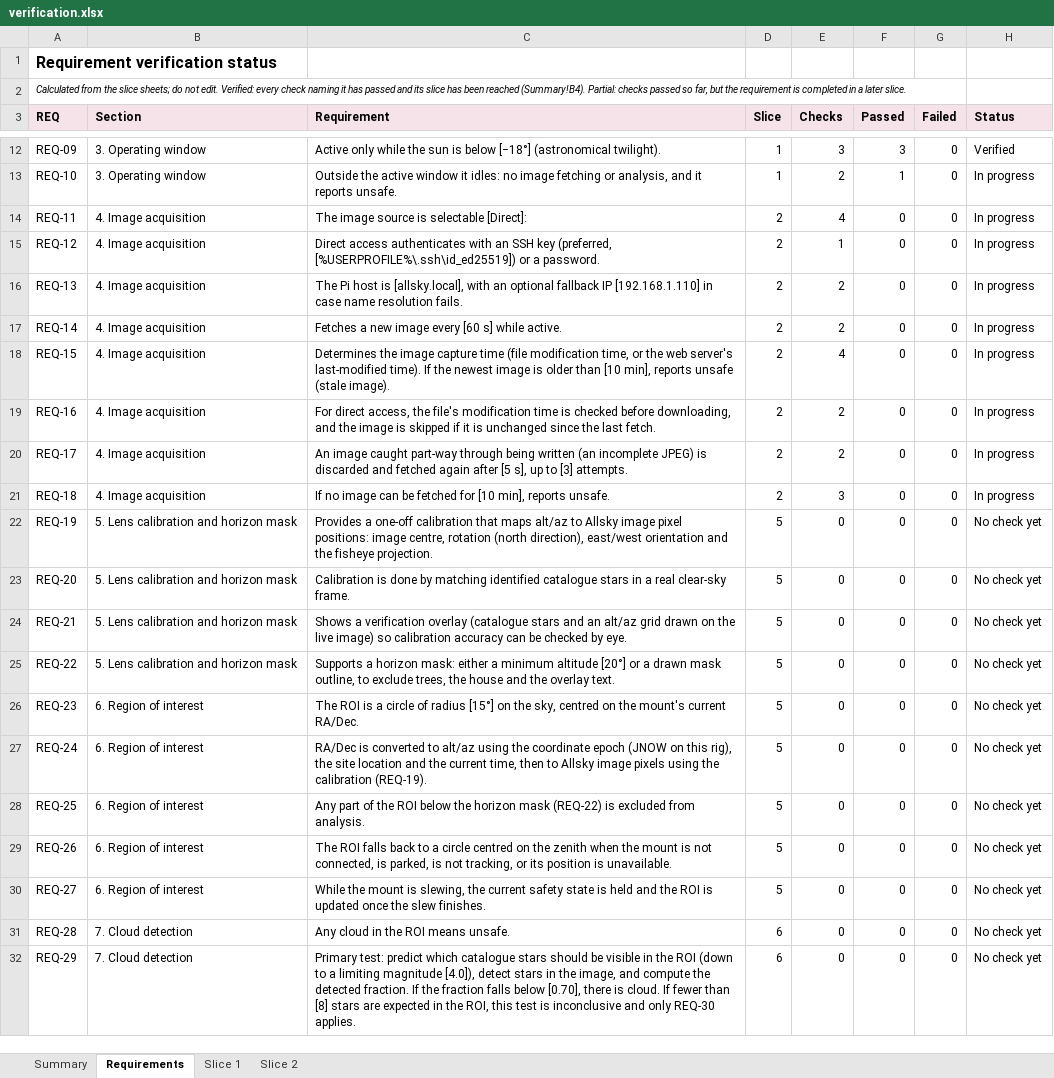
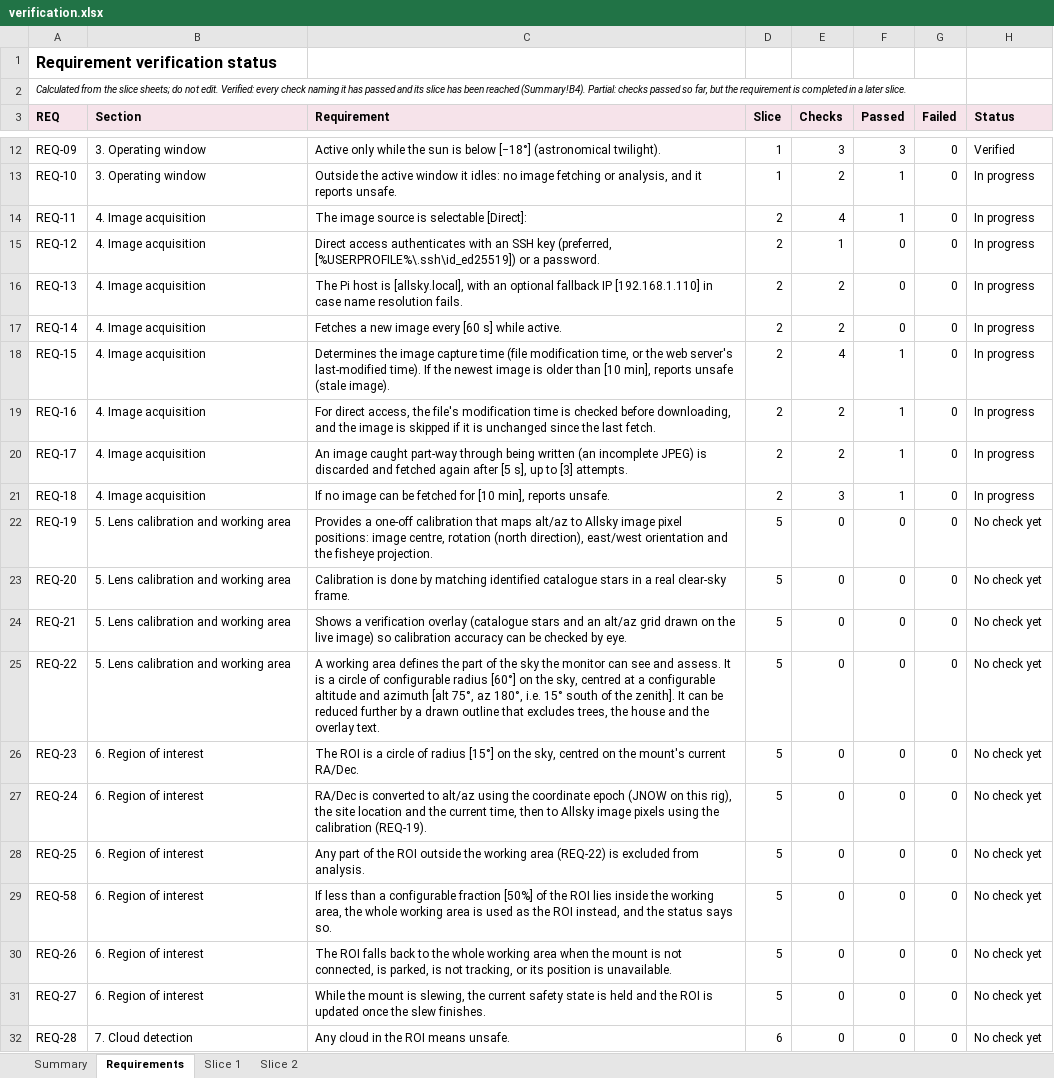
Before and after one commit to mpinnuck/NINAAllskySafetyMonitor, an Excel workbook: docs/verification/verification.xlsx, sheet Requirements, drawn as a sheet; only a part is shown, gaps mark what is left out; the shorter side is filled out with more unchanged rows; values as stored, in another font and other column widths than the file's, no borders; charts and pictures and conditional formats not drawn; addresses are those after the commit; the diff covers the shown part only; the diff names each change by its address in the sheet, - before the commit and + after, or states it on an @@ line.

```diff
--- a/docs/verification/verification.xlsx (sheet Requirements)
+++ b/docs/verification/verification.xlsx (sheet Requirements)
-F14 (Passed): 0
+F14 (Passed): 1
-F18:F21 (Passed): 0
+F18:F21 (Passed): 1
-B22:B25 (Section): 5. Lens calibration and horizon mask
+B22:B25 (Section): 5. Lens calibration and working area
-C25 (Requirement): Supports a horizon mask: either a minimum altitude [20°] or a drawn mask outline, to exclude trees, the…
+C25 (Requirement): A working area defines the part of the sky the monitor can see and assess. It is a circle of configurable radius [60°] on the sky, centred at a configurable altitude and azimuth [alt 75°, az 180°, i.e. 15° south of the zenith]. It can be reduced further by a drawn outline that excludes trees, the…
-C28 (Requirement): …the ROI below the horizon mask (REQ-22) is…
+C28 (Requirement): …the ROI outside the working area (REQ-22) is…
+row 29: REQ-58 | 6. Region of interest | If less than a configurable fraction [50%] of the ROI lies inside the working area, the whole working area is used as the ROI instead, and the status says so. | 5 | 0 | 0 | 0 | No check yet
-C30 (Requirement): …back to a circle centred on the zenith when the…
+C30 (Requirement): …back to the whole working area when the…
```
Also changed, not shown: 4 edited cells elsewhere in this sheet, sheet Slice 2, sheet Summary, formulas that keep their value, 11 other files.
